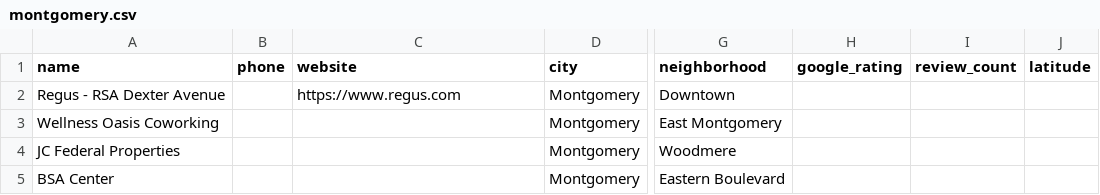
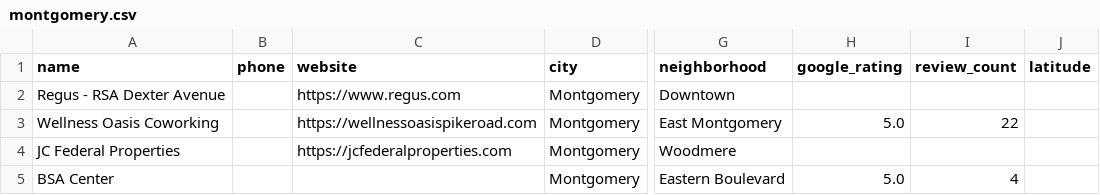
Before and after one commit to ajfreightservicesllc-spec/bigrigrescue-, a CSV file: workspace-source/data/markets/montgomery.csv, drawn as a sheet; only a part is shown, gaps mark what is left out; the diff names each change by its address in the sheet, - before the commit and + after, or states it on an @@ line.

```diff
--- a/workspace-source/data/markets/montgomery.csv
+++ b/workspace-source/data/markets/montgomery.csv
-C3 (website): (empty)
+C3 (website): https://wellnessoasispikeroad.com
-H3 (google_rating): (empty)
+H3 (google_rating): 5.0
-I3 (review_count): (empty)
+I3 (review_count): 22
-C4 (website): (empty)
+C4 (website): https://jcfederalproperties.com
-H5 (google_rating): (empty)
+H5 (google_rating): 5.0
-I5 (review_count): (empty)
+I5 (review_count): 4
```
